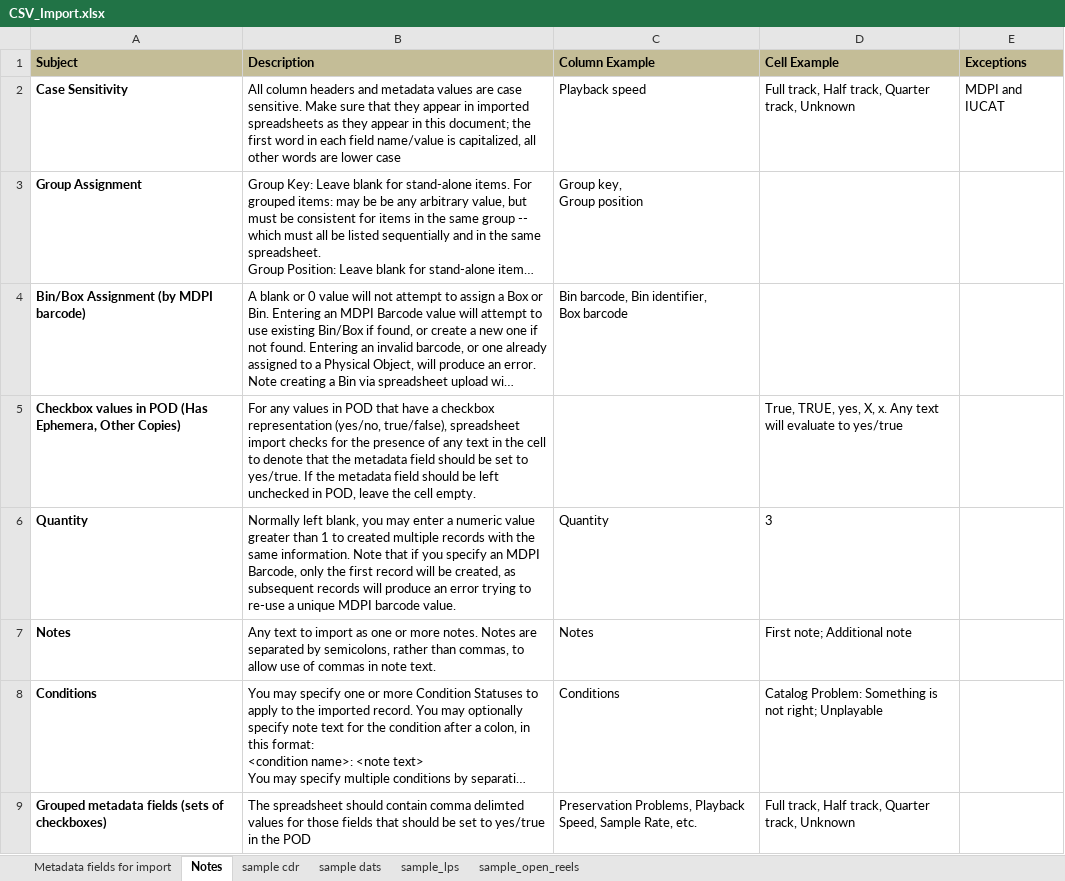
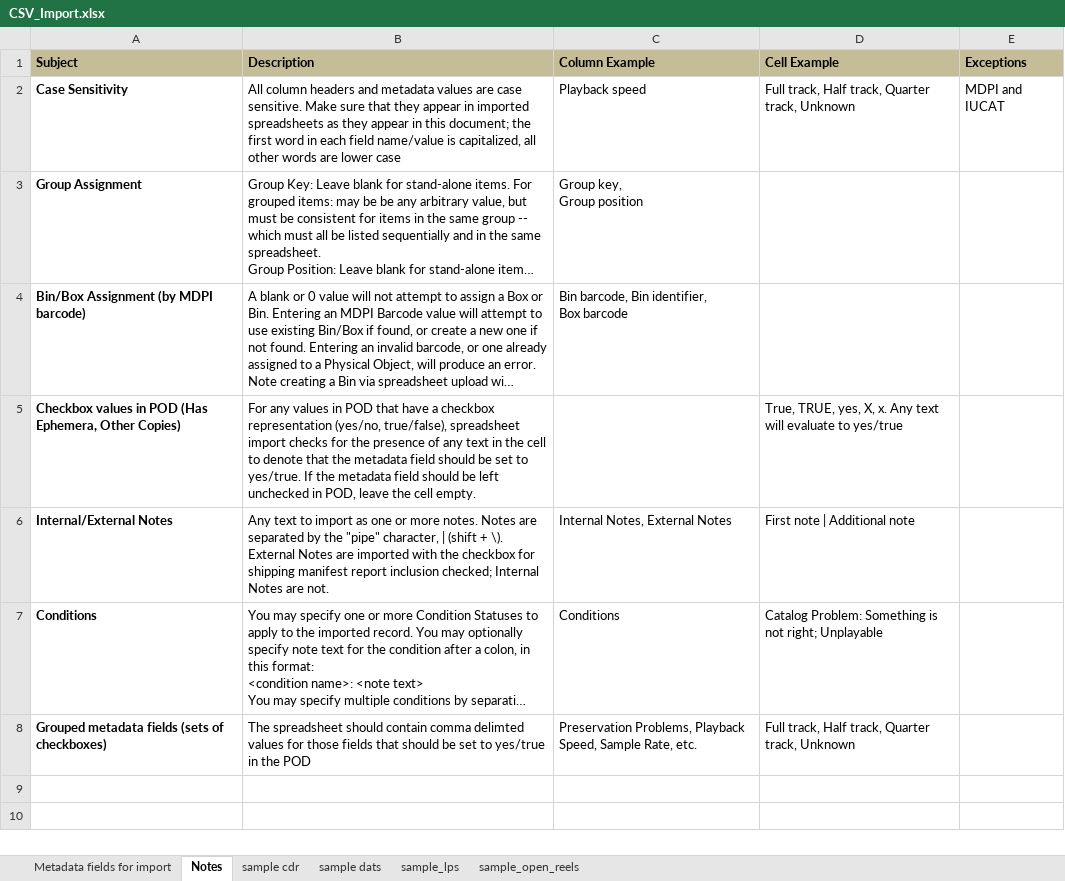
Before and after one commit to IUBLibTech/physical_object_database, an Excel workbook: public/CSV_Import.xlsx, sheet Notes, drawn as a sheet; long unchanged cells end in …; values as stored, in another font and other column widths than the file's, no borders; removed rows and columns are numbered as before the commit, all else as after; ↵ is a line break in a cell; the diff names each change by its address in the sheet, - before the commit and + after, or states it on an @@ line.

Commit message:
Spreadsheet import: deprecated Quantity, changed Notes/Conditions delimiter to pipe(s), forked Internal Notes and External notes (export=true).

```diff
--- a/public/CSV_Import.xlsx (sheet Notes)
+++ b/public/CSV_Import.xlsx (sheet Notes)
-row 6: Quantity | Normally left blank, you may enter a numeric value greater than 1 to created multiple records with the same information. Note that if you specify an MDPI Barcode, only the first record will be created, as subsequent records will produce an error trying to re-use a unique MDPI barcode value. | Quantity | 3
-row 7: Notes | Any text to import as one or more notes. Notes are separated by semicolons, rather than commas, to allow use of commas in note text. | Notes | First note; Additional note
+row 6: Internal/External Notes | Any text to import as one or more notes. Notes are separated by the "pipe" character, | (shift + \). ↵ External Notes are imported with the checkbox for shipping manifest report inclusion checked; Internal Notes are not. | Internal Notes, External Notes | First note | Additional note
```
Also changed, not shown: sheet sample cdr, sheet sample dats, sheet sample_open_reels, sheet sample_lps, sheet Metadata fields for import, 8 other files.
